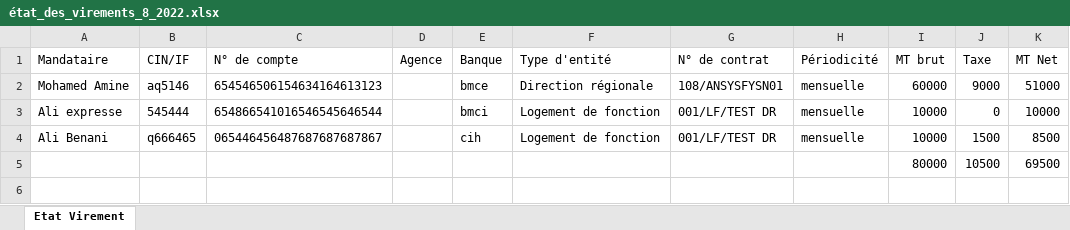
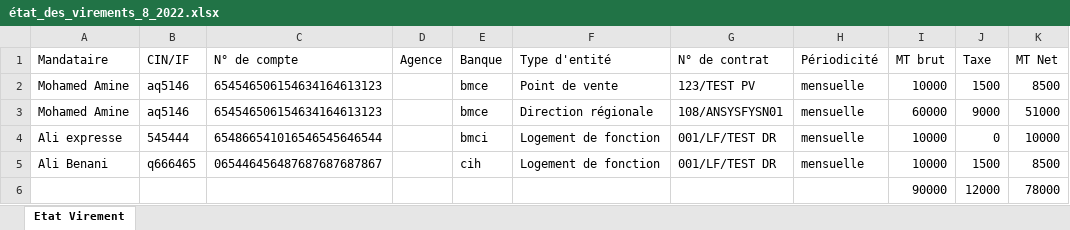
Before and after one commit to anasmasti/loyer-back, an Excel workbook: download/generated situation/état_des_virements_xlsx/état_des_virements_8_2022.xlsx, sheet Etat Virement, drawn as a sheet; values as stored, in another font and other column widths than the file's, no borders; removed rows and columns are numbered as before the commit, all else as after; the diff names each change by its address in the sheet, - before the commit and + after, or states it on an @@ line.

```diff
--- a/download/generated situation/état_des_virements_xlsx/état_des_virements_8_2022.xlsx (sheet Etat Virement)
+++ b/download/generated situation/état_des_virements_xlsx/état_des_virements_8_2022.xlsx (sheet Etat Virement)
+row 2: Mohamed Amine | aq5146 | 654546506154634164613123 |  | bmce | Point de vente | 123/TEST PV | mensuelle | 10000 | 1500 | 8500
-row 5:  |  |  |  |  |  |  |  | 80000 | 10500 | 69500
+row 6:  |  |  |  |  |  |  |  | 90000 | 12000 | 78000
```
Also changed, not shown: download/generated situation/état_des_taxes_xlsx/état_des_taxes_8_2022.xlsx, 17 other files.
